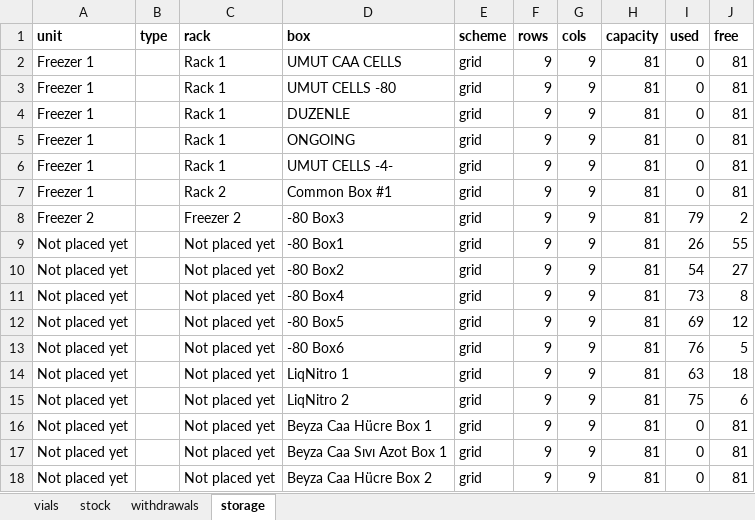
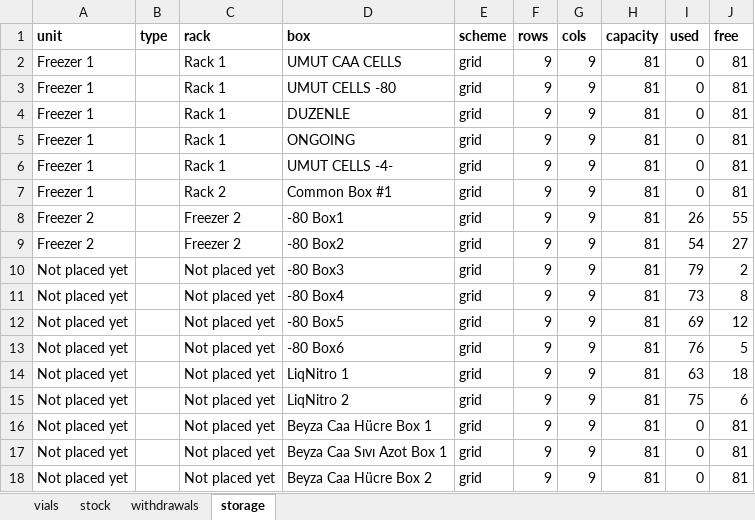
Before and after one commit to ucagiral/cagiral-schedule, an Excel workbook: cellstocks/data/baris.xlsx, sheet storage, drawn as a sheet; values as stored, in another font and other column widths than the file's, no borders; the diff names each change by its address in the sheet, - before the commit and + after, or states it on an @@ line.

```diff
--- a/cellstocks/data/baris.xlsx (sheet storage)
+++ b/cellstocks/data/baris.xlsx (sheet storage)
-D8 (box): -80 Box3
+D8 (box): -80 Box1
-I8 (used): 79
+I8 (used): 26
-J8 (free): 2
+J8 (free): 55
-A9 (unit): Not placed yet
+A9 (unit): Freezer 2
-C9 (rack): Not placed yet
+C9 (rack): Freezer 2
-D9 (box): -80 Box1
+D9 (box): -80 Box2
-I9 (used): 26
+I9 (used): 54
-J9 (free): 55
+J9 (free): 27
-D10 (box): -80 Box2
+D10 (box): -80 Box3
-I10 (used): 54
+I10 (used): 79
-J10 (free): 27
+J10 (free): 2
```
Also changed, not shown: sheet vials, cellstocks/data/admin.xlsx, cellstocks/data/beyzat.xlsx, 3 other files.
